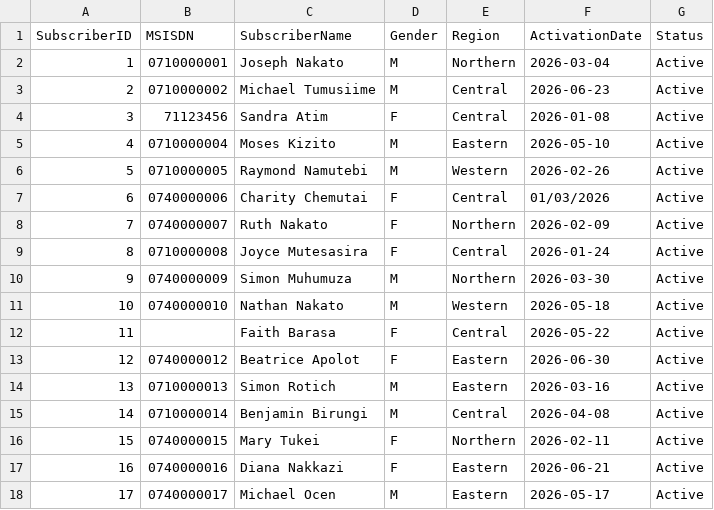
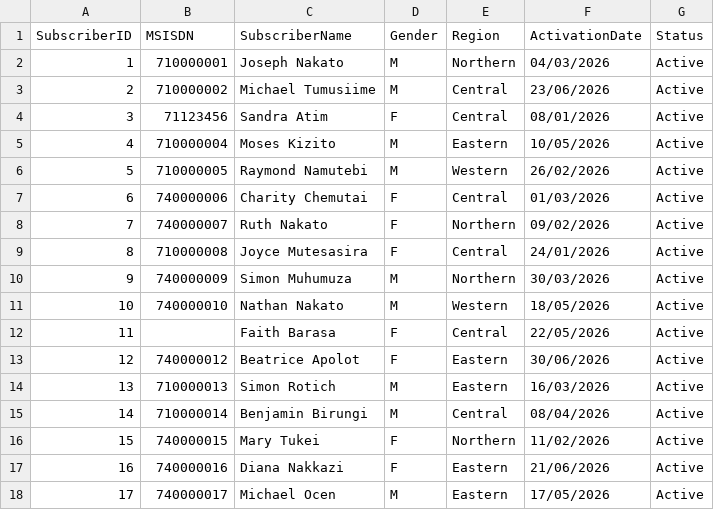
Before and after one commit to LeilahB100/utel_bi, a CSV file: Subscribers.csv, drawn as a sheet; only a part is shown; the diff covers the shown part only.

```diff
--- a/Subscribers.csv
+++ b/Subscribers.csv
@@ -1,18 +1,18 @@
 SubscriberID,MSISDN,SubscriberName,Gender,Region,ActivationDate,Status
-1,0710000001,Joseph Nakato,M,Northern,2026-03-04,Active
-2,0710000002,Michael Tumusiime,M,Central,2026-06-23,Active
-3,71123456,Sandra Atim,F,Central,2026-01-08,Active
-4,0710000004,Moses Kizito,M,Eastern,2026-05-10,Active
-5,0710000005,Raymond Namutebi,M,Western,2026-02-26,Active
-6,0740000006,Charity Chemutai,F,Central,01/03/2026,Active
-7,0740000007,Ruth Nakato,F,Northern,2026-02-09,Active
-8,0710000008,Joyce Mutesasira,F,Central,2026-01-24,Active
-9,0740000009,Simon Muhumuza,M,Northern,2026-03-30,Active
-10,0740000010,Nathan Nakato,M,Western,2026-05-18,Active
-11,,Faith Barasa,F,Central,2026-05-22,Active
-12,0740000012,Beatrice Apolot,F,Eastern,2026-06-30,Active
-13,0710000013,Simon Rotich,M,Eastern,2026-03-16,Active
-14,0710000014,Benjamin Birungi,M,Central,2026-04-08,Active
-15,0740000015,Mary Tukei,F,Northern,2026-02-11,Active
-16,0740000016,Diana Nakkazi,F,Eastern,2026-06-21,Active
-17,0740000017,Michael Ocen,M,Eastern,2026-05-17,Active
+1,710000001,Joseph Nakato,M,Northern,04/03/2026,Active
+2,710000002,Michael Tumusiime,M,Central,23/06/2026,Active
+3,71123456,Sandra Atim,F,Central,08/01/2026,Active
+4,710000004,Moses Kizito,M,Eastern,10/05/2026,Active
+5,710000005,Raymond Namutebi,M,Western,26/02/2026,Active
+6,740000006,Charity Chemutai,F,Central,01/03/2026,Active
+7,740000007,Ruth Nakato,F,Northern,09/02/2026,Active
+8,710000008,Joyce Mutesasira,F,Central,24/01/2026,Active
+9,740000009,Simon Muhumuza,M,Northern,30/03/2026,Active
+10,740000010,Nathan Nakato,M,Western,18/05/2026,Active
+11,,Faith Barasa,F,Central,22/05/2026,Active
+12,740000012,Beatrice Apolot,F,Eastern,30/06/2026,Active
+13,710000013,Simon Rotich,M,Eastern,16/03/2026,Active
+14,710000014,Benjamin Birungi,M,Central,08/04/2026,Active
+15,740000015,Mary Tukei,F,Northern,11/02/2026,Active
+16,740000016,Diana Nakkazi,F,Eastern,21/06/2026,Active
+17,740000017,Michael Ocen,M,Eastern,17/05/2026,Active
```
Also changed, not shown: 166 edited cells elsewhere in this file, clean/subscribers_clean.csv, 6 other files.
